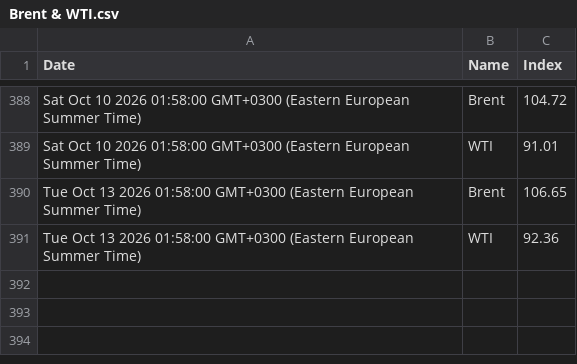
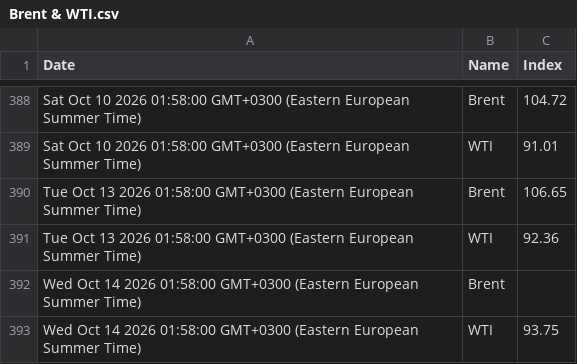
Before and after one commit to denesdata/roem, a CSV file: roem 2.0/Financial Markets/Brent & WTI.csv, drawn as a sheet; only a part is shown, gaps mark what is left out; the diff names each change by its address in the sheet, - before the commit and + after, or states it on an @@ line.

Commit message:
Update roem 2.0/Financial Markets/Brent & WTI.csv

```diff
--- a/roem 2.0/Financial Markets/Brent & WTI.csv
+++ b/roem 2.0/Financial Markets/Brent & WTI.csv
+row 392: Wed Oct 14 2026 01:58:00 GMT+0300 (Eastern European Summer Time) | Brent
+row 393: Wed Oct 14 2026 01:58:00 GMT+0300 (Eastern European Summer Time) | WTI | 93.75
```
